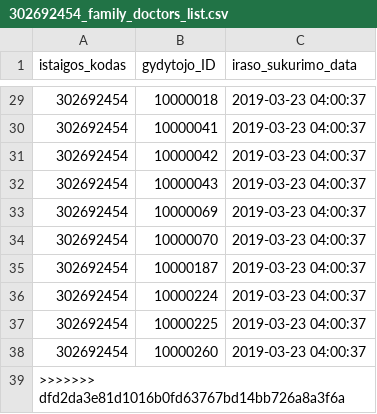
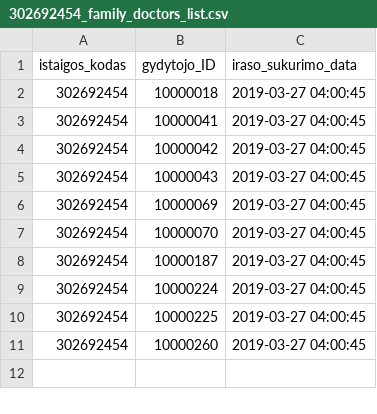
Before and after one commit to vilnius/poliklinikos, a CSV file: data/VMKL/Registracija/302692454_family_doctors_list.csv, drawn as a sheet; only a part is shown, gaps mark what is left out; the diff covers the shown part only.

Commit message:
Seimos gydytoju eiliu teikimas 2019-03-27

```diff
--- a/data/VMKL/Registracija/302692454_family_doctors_list.csv
+++ b/data/VMKL/Registracija/302692454_family_doctors_list.csv
@@ -29,11 +2,10 @@ istaigos_kodas;gydytojo_ID;iraso_sukurimo_data
-302692454;10000018;2019-03-23 04:00:37
-302692454;10000041;2019-03-23 04:00:37
-302692454;10000042;2019-03-23 04:00:37
-302692454;10000043;2019-03-23 04:00:37
-302692454;10000069;2019-03-23 04:00:37
-302692454;10000070;2019-03-23 04:00:37
-302692454;10000187;2019-03-23 04:00:37
-302692454;10000224;2019-03-23 04:00:37
-302692454;10000225;2019-03-23 04:00:37
-302692454;10000260;2019-03-23 04:00:37
->>>>>>> dfd2da3e81d1016b0fd63767bd14bb726a8a3f6a
+302692454;10000018;2019-03-27 04:00:45
+302692454;10000041;2019-03-27 04:00:45
+302692454;10000042;2019-03-27 04:00:45
+302692454;10000043;2019-03-27 04:00:45
+302692454;10000069;2019-03-27 04:00:45
+302692454;10000070;2019-03-27 04:00:45
+302692454;10000187;2019-03-27 04:00:45
+302692454;10000224;2019-03-27 04:00:45
+302692454;10000225;2019-03-27 04:00:45
+302692454;10000260;2019-03-27 04:00:45
```
Also changed, not shown: 27 removed rows elsewhere in this file.
